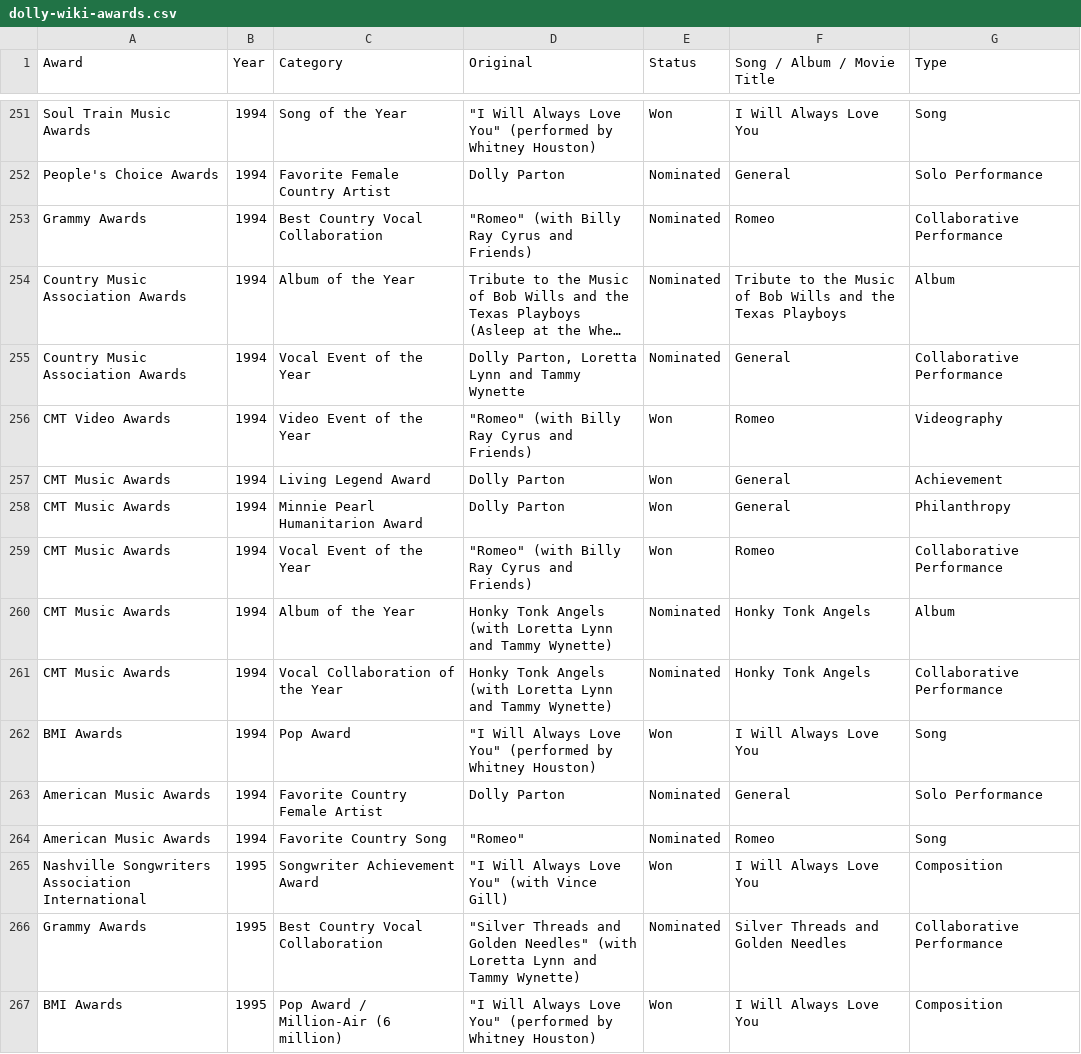
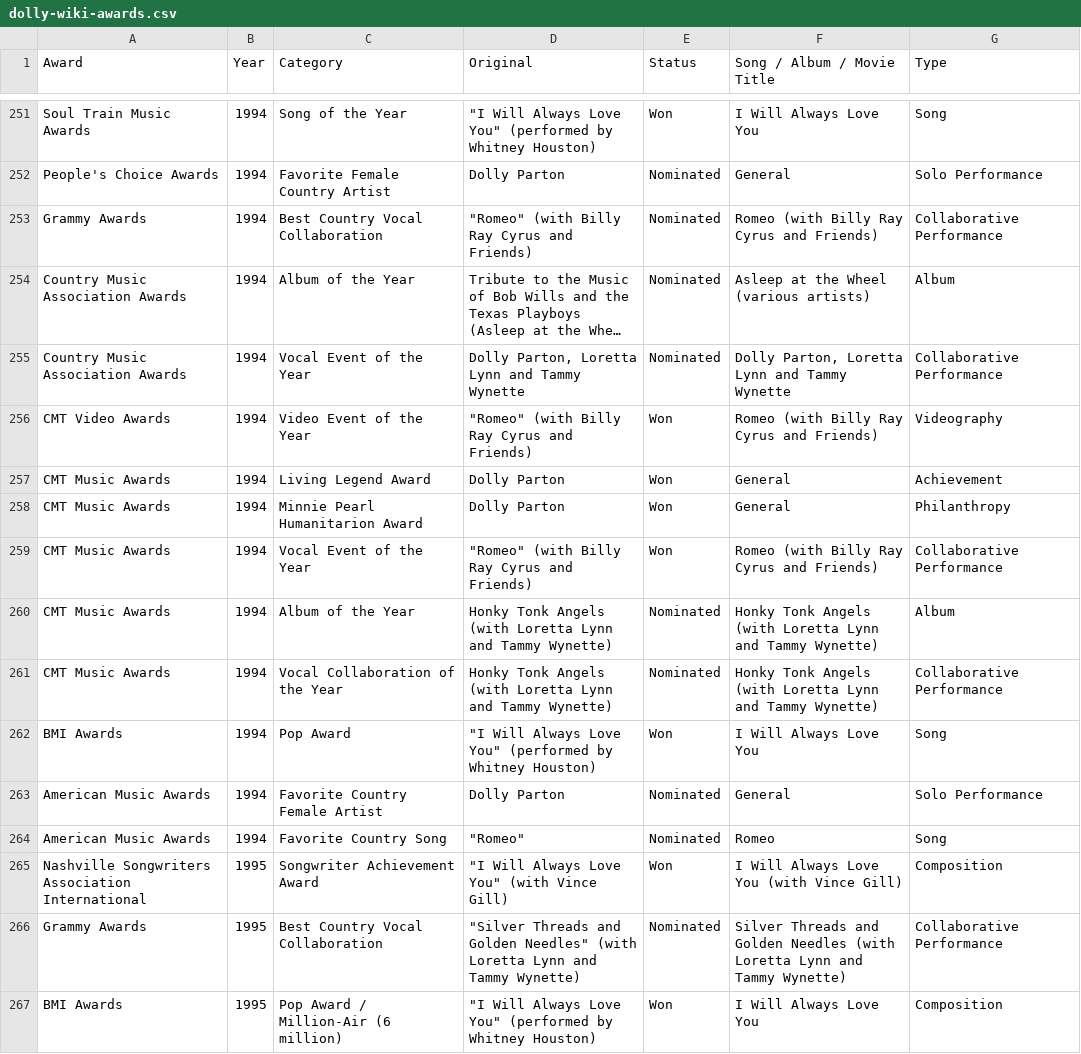
Before and after one commit to h-nev/CS171_Fall22, a CSV file: data/dolly-wiki-awards.csv, drawn as a sheet; only a part is shown, gaps mark what is left out; long unchanged cells end in …; the diff covers the shown part only; the diff names each change by its address in the sheet, - before the commit and + after, or states it on an @@ line.

Commit message:
Better titles in csv

```diff
--- a/data/dolly-wiki-awards.csv
+++ b/data/dolly-wiki-awards.csv
-F253 (Song / Album / Movie Title): Romeo
+F253 (Song / Album / Movie Title): Romeo (with Billy Ray Cyrus and Friends)
-F254 (Song / Album / Movie Title): Tribute to the Music of Bob Wills and the Texas Playboys
+F254 (Song / Album / Movie Title): Asleep at the Wheel (various artists)
-F255 (Song / Album / Movie Title): General
+F255 (Song / Album / Movie Title): Dolly Parton, Loretta Lynn and Tammy Wynette
-F256 (Song / Album / Movie Title): Romeo
+F256 (Song / Album / Movie Title): Romeo (with Billy Ray Cyrus and Friends)
-F259 (Song / Album / Movie Title): Romeo
+F259 (Song / Album / Movie Title): Romeo (with Billy Ray Cyrus and Friends)
-F260:F261 (Song / Album / Movie Title): Honky Tonk Angels
+F260:F261 (Song / Album / Movie Title): Honky Tonk Angels (with Loretta Lynn and Tammy Wynette)
-F265 (Song / Album / Movie Title): I Will Always Love You
+F265 (Song / Album / Movie Title): I Will Always Love You (with Vince Gill)
-F266 (Song / Album / Movie Title): …Golden Needles
+F266 (Song / Album / Movie Title): …Golden Needles (with Loretta Lynn and Tammy Wynette)
```
Also changed, not shown: 96 edited cells elsewhere in this file.
